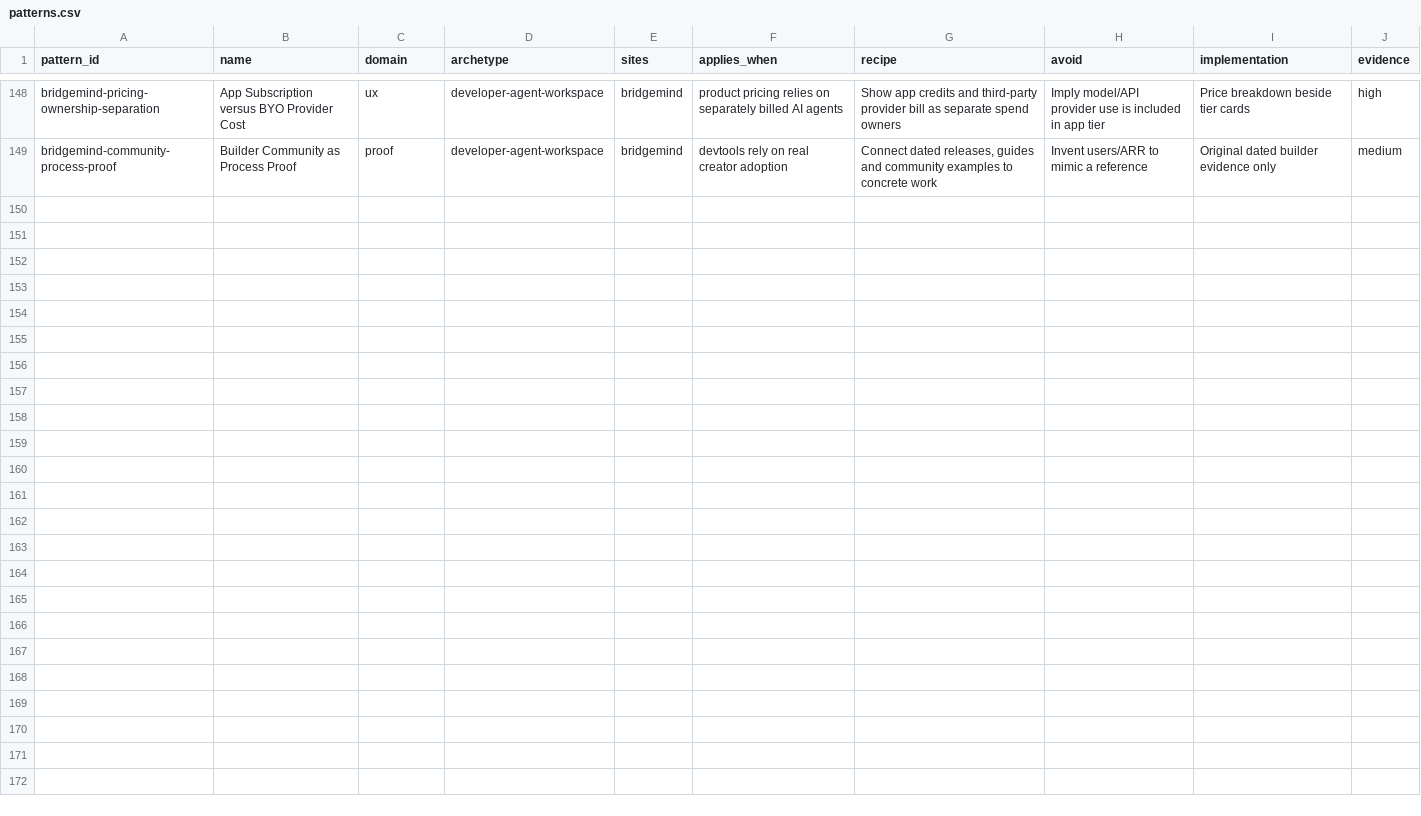
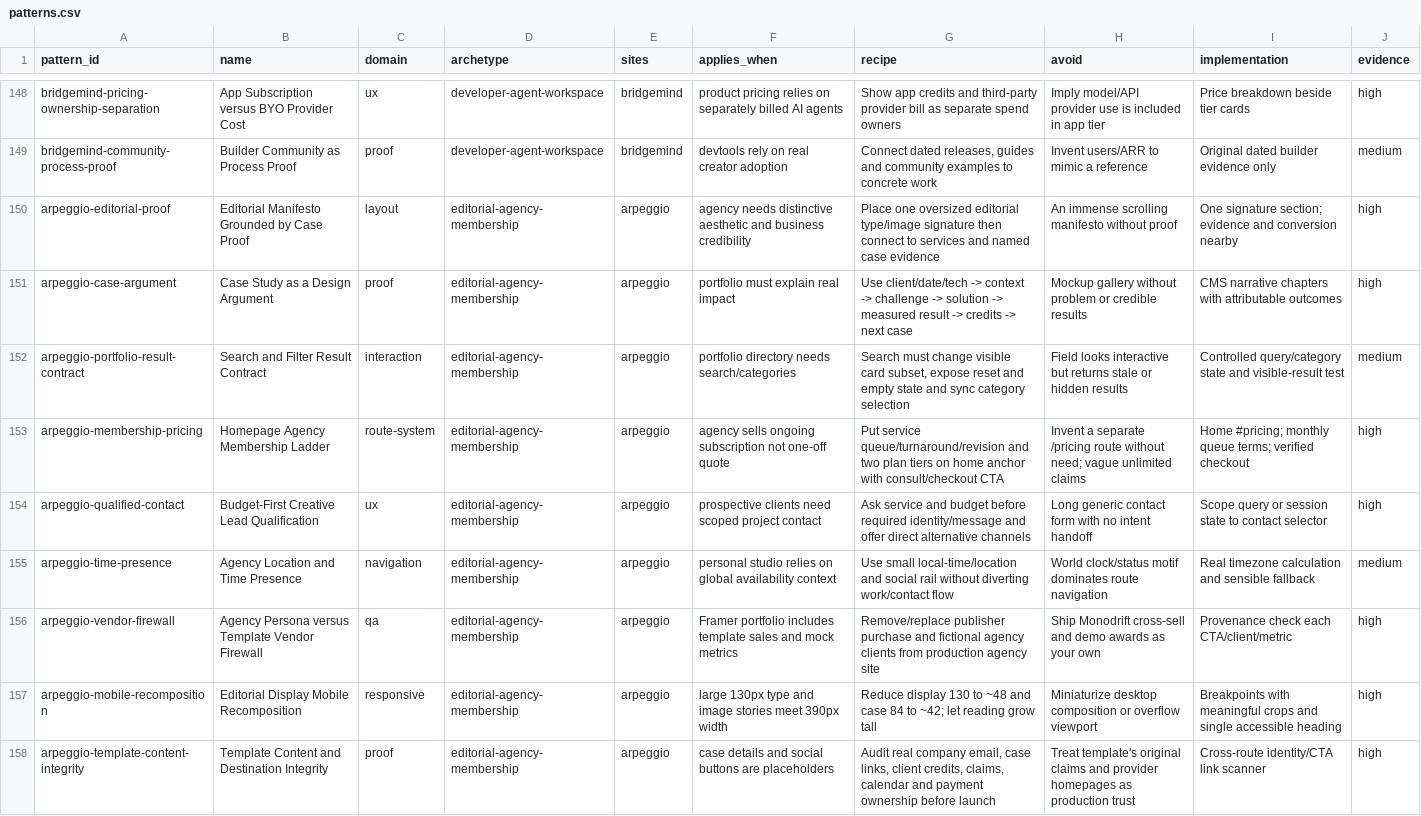
Before and after one commit to liquid8796/elite-frontend-design, a CSV file: skills/elite-frontend-design/references/modules/distilled-web-toolkit/data/patterns.csv, drawn as a sheet; only a part is shown, gaps mark what is left out; the diff names each change by its address in the sheet, - before the commit and + after, or states it on an @@ line.

Commit message:
feat(toolkit): distill arpeggio full agency website

```diff
--- a/skills/elite-frontend-design/references/modules/distilled-web-toolkit/data/patterns.csv
+++ b/skills/elite-frontend-design/references/modules/distilled-web-toolkit/data/patterns.csv
+row 150: arpeggio-editorial-proof | Editorial Manifesto Grounded by Case Proof | layout | editorial-agency-membership | arpeggio | agency needs distinctive aesthetic and business credibility | Place one oversized editorial type/image signature then connect to services and named case evidence | An immense scrolling manifesto without proof | One signature section; evidence and conversion nearby | high
+row 151: arpeggio-case-argument | Case Study as a Design Argument | proof | editorial-agency-membership | arpeggio | portfolio must explain real impact | Use client/date/tech -> context -> challenge -> solution -> measured result -> credits -> next case | Mockup gallery without problem or credible results | CMS narrative chapters with attributable outcomes | high
+row 152: arpeggio-portfolio-result-contract | Search and Filter Result Contract | interaction | editorial-agency-membership | arpeggio | portfolio directory needs search/categories | Search must change visible card subset, expose reset and empty state and sync category selection | Field looks interactive but returns stale or hidden results | Controlled query/category state and visible-result test | medium
+row 153: arpeggio-membership-pricing | Homepage Agency Membership Ladder | route-system | editorial-agency-membership | arpeggio | agency sells ongoing subscription not one-off quote | Put service queue/turnaround/revision and two plan tiers on home anchor with consult/checkout CTA | Invent a separate /pricing route without need; vague unlimited claims | Home #pricing; monthly queue terms; verified checkout | high
+row 154: arpeggio-qualified-contact | Budget-First Creative Lead Qualification | ux | editorial-agency-membership | arpeggio | prospective clients need scoped project contact | Ask service and budget before required identity/message and offer direct alternative channels | Long generic contact form with no intent handoff | Scope query or session state to contact selector | high
+row 155: arpeggio-time-presence | Agency Location and Time Presence | navigation | editorial-agency-membership | arpeggio | personal studio relies on global availability context | Use small local-time/location and social rail without diverting work/contact flow | World clock/status motif dominates route navigation | Real timezone calculation and sensible fallback | medium
+row 156: arpeggio-vendor-firewall | Agency Persona versus Template Vendor Firewall | qa | editorial-agency-membership | arpeggio | Framer portfolio includes template sales and mock metrics | Remove/replace publisher purchase and fictional agency clients from production agency site | Ship Monodrift cross-sell and demo awards as your own | Provenance check each CTA/client/metric | high
+row 157: arpeggio-mobile-recomposition | Editorial Display Mobile Recomposition | responsive | editorial-agency-membership | arpeggio | large 130px type and image stories meet 390px width | Reduce display 130 to ~48 and case 84 to ~42; let reading grow tall | Miniaturize desktop composition or overflow viewport | Breakpoints with meaningful crops and single accessible heading | high
+row 158: arpeggio-template-content-integrity | Template Content and Destination Integrity | proof | editorial-agency-membership | arpeggio | case details and social buttons are placeholders | Audit real company email, case links, client credits, claims, calendar and payment ownership before launch | Treat template's original claims and provider homepages as production trust | Cross-route identity/CTA link scanner | high
```
Also changed, not shown: skills/elite-frontend-design/references/modules/distilled-web-toolkit/data/anti-patterns.csv, skills/elite-frontend-design/references/modules/distilled-web-toolkit/data/component-recipes.csv, 29 other files.
